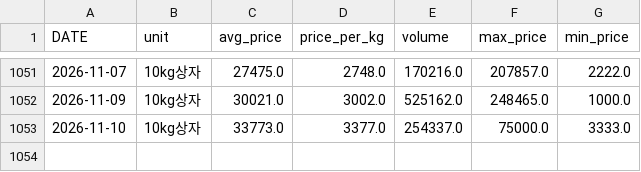
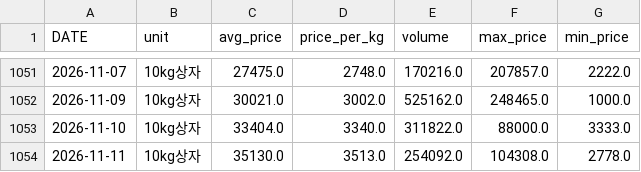
Before and after one commit to greftukim/gref_ai, a CSV file: data/cucumber_prices.csv, drawn as a sheet; only a part is shown, gaps mark what is left out.

```diff
--- a/data/cucumber_prices.csv
+++ b/data/cucumber_prices.csv
@@ -1052,2 +1052,3 @@
 2026-11-09,10kg상자,30021.0,3002.0,525162.0,248465.0,1000.0
-2026-11-10,10kg상자,33773.0,3377.0,254337.0,75000.0,3333.0
+2026-11-10,10kg상자,33404.0,3340.0,311822.0,88000.0,3333.0
+2026-11-11,10kg상자,35130.0,3513.0,254092.0,104308.0,2778.0
```
Also changed, not shown: data/paprika_prices.csv, data/strawberry_prices.csv, 3 other files.
